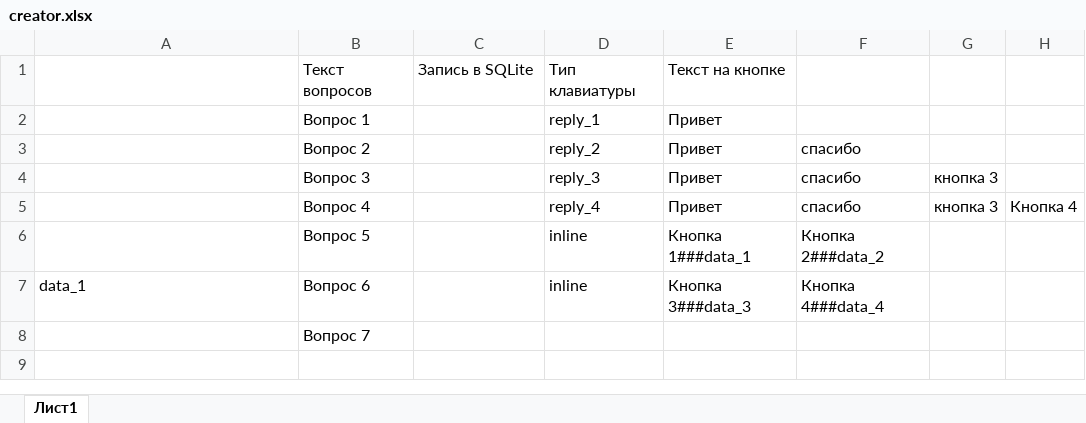
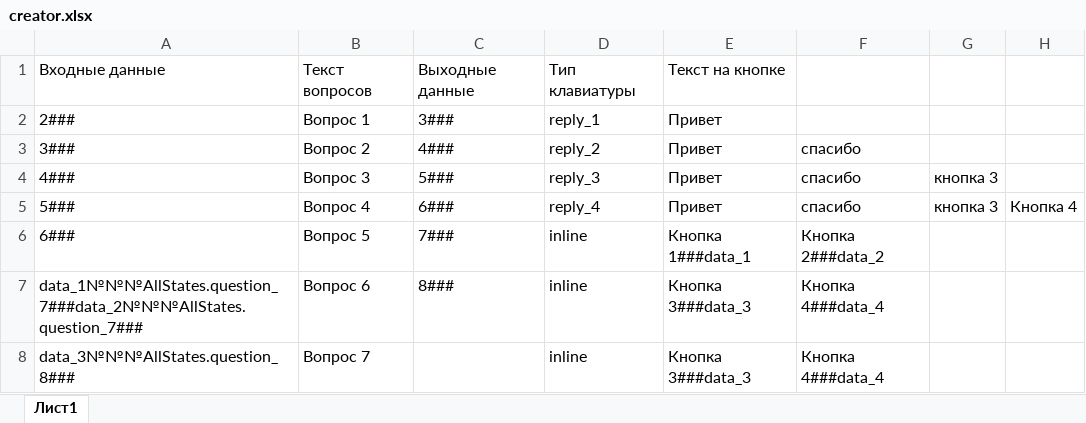
Before and after one commit to windownik/telegram_bot_creater, an Excel workbook: creator.xlsx, sheet Лист1, drawn as a sheet; values as stored, in another font and other column widths than the file's, no borders; the diff names each change by its address in the sheet, - before the commit and + after, or states it on an @@ line.

```diff
--- a/creator.xlsx (sheet Лист1)
+++ b/creator.xlsx (sheet Лист1)
-A1: (empty)
+A1: Входные данные
-C1: Запись в SQLite
+C1: Выходные данные
-A2: (empty)
+A2: 2###
-C2: (empty)
+C2: 3###
-A3: (empty)
+A3: 3###
-C3: (empty)
+C3: 4###
-A4: (empty)
+A4: 4###
-C4: (empty)
+C4: 5###
-A5: (empty)
+A5: 5###
-C5: (empty)
+C5: 6###
-A6: (empty)
+A6: 6###
-C6: (empty)
+C6: 7###
-A7: data_1
+A7: data_1№№№AllStates.question_7###data_2№№№AllStates.question_7###
-C7: (empty)
+C7: 8###
-A8: (empty)
+A8: data_3№№№AllStates.question_8###
-D8: (empty)
+D8: inline
-E8: (empty)
+E8: Кнопка 3###data_3
-F8: (empty)
+F8: Кнопка 4###data_4
```
Also changed, not shown: 13 other files.
